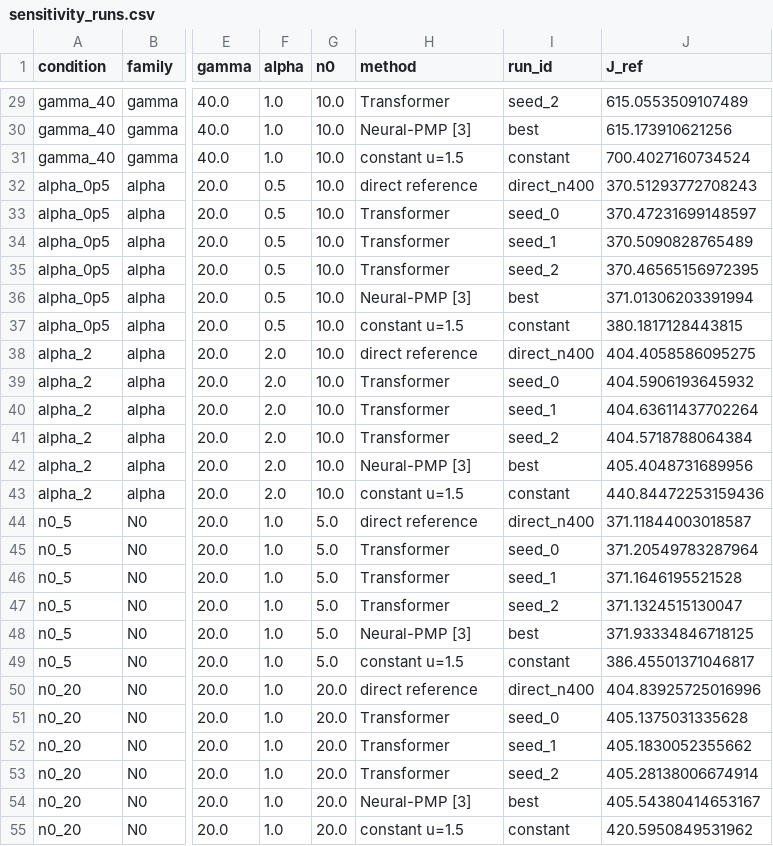
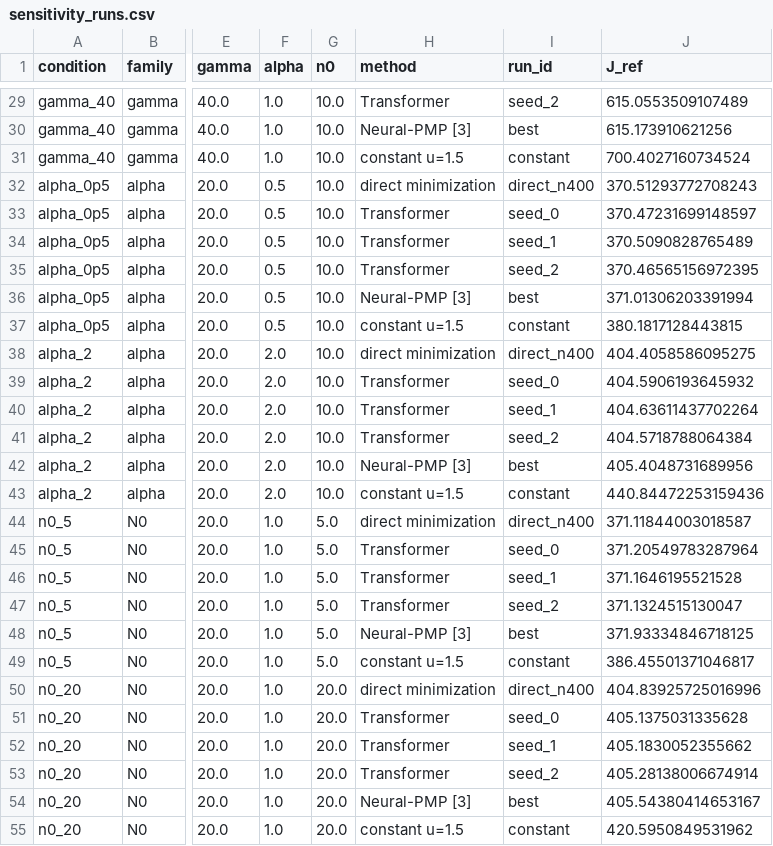
Before and after one commit to Peiran225/AI-for-Control, a CSV file: paper_runs/ut_sensitivity_sweep/sensitivity_runs.csv, drawn as a sheet; only a part is shown, gaps mark what is left out; the diff covers the shown part only; the diff names each change by its address in the sheet, - before the commit and + after, or states it on an @@ line.

```diff
--- a/paper_runs/ut_sensitivity_sweep/sensitivity_runs.csv
+++ b/paper_runs/ut_sensitivity_sweep/sensitivity_runs.csv
-H32 (method): direct reference
+H32 (method): direct minimization
-H38 (method): direct reference
+H38 (method): direct minimization
-H44 (method): direct reference
+H44 (method): direct minimization
-H50 (method): direct reference
+H50 (method): direct minimization
```
Also changed, not shown: 5 edited cells elsewhere in this file, paper_runs/first_layer_ut_benchmark/first_layer_runs.csv, paper_runs/first_layer_ut_benchmark/first_layer_summary.csv, 22 other files.
